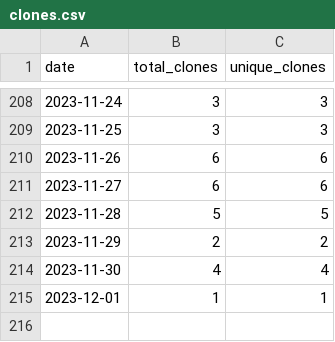
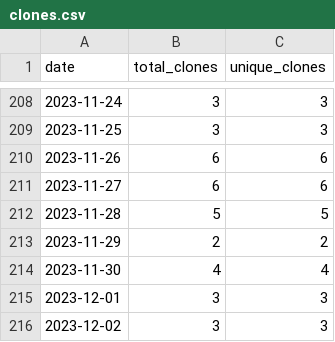
Before and after one commit to merrymitch/COMP5120, a CSV file: .traffic/clones.csv, drawn as a sheet; only a part is shown, gaps mark what is left out.

Commit message:
Updating repository traffic

```diff
--- a/.traffic/clones.csv
+++ b/.traffic/clones.csv
@@ -214,2 +214,3 @@ date,total_clones,unique_clones
 2023-11-30,4,4
-2023-12-01,1,1
+2023-12-01,3,3
+2023-12-02,3,3
```
Also changed, not shown: .traffic/views.csv, 3 other files.
